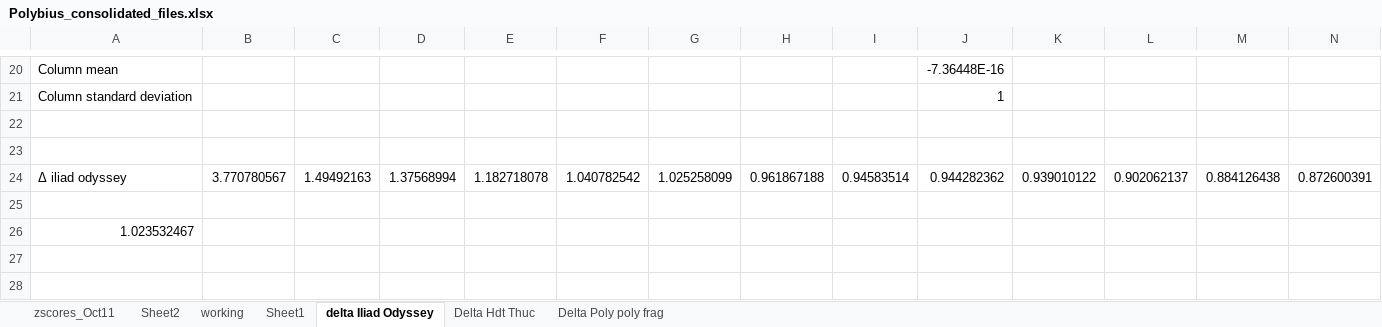
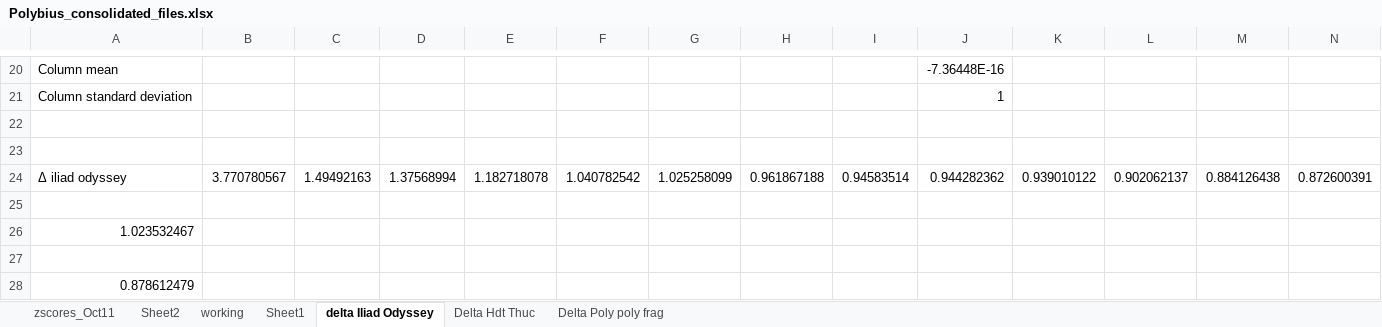
Before and after one commit to rgorman/syntacto_stylistics, an Excel workbook: Presentations/Leipzig_Dec15/Polybius_consolidated_files.xlsx, sheet delta Iliad Odyssey, drawn as a sheet; only a part is shown, gaps mark what is left out; values as stored, in another font and other column widths than the file's, no borders; 1 other sheet too large or unreadable and not compared; rows hold the shown columns only; the diff names each change by its address in the sheet, - before the commit and + after, or states it on an @@ line.

```diff
--- a/Presentations/Leipzig_Dec15/Polybius_consolidated_files.xlsx (sheet delta Iliad Odyssey)
+++ b/Presentations/Leipzig_Dec15/Polybius_consolidated_files.xlsx (sheet delta Iliad Odyssey)
+row 27: (empty)
+row 28: 0.878612479
```
Also changed, not shown: sheet Delta Hdt Thuc, sheet Delta Poly poly frag, R_files/Rresults/euclidean_distance.xlsx, 1 other file.
